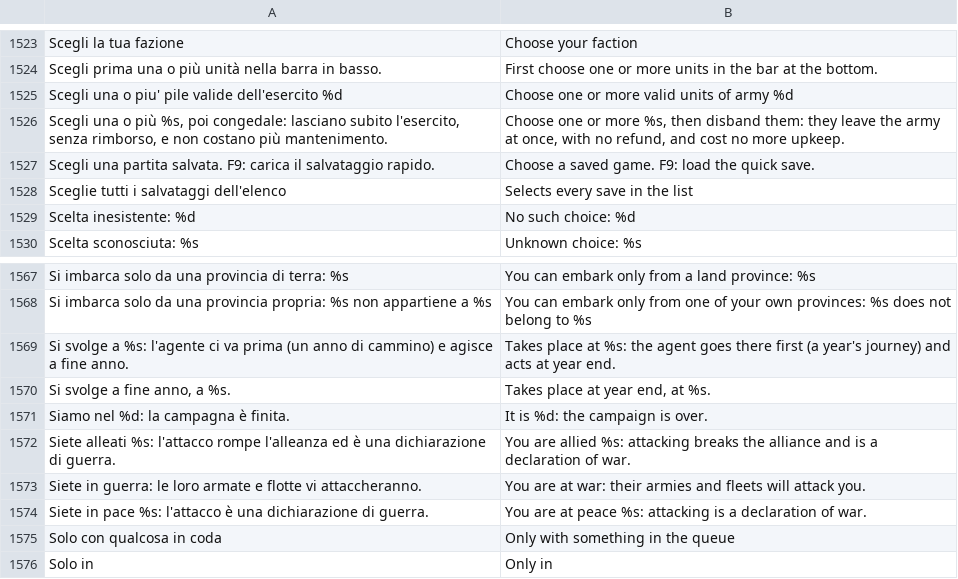
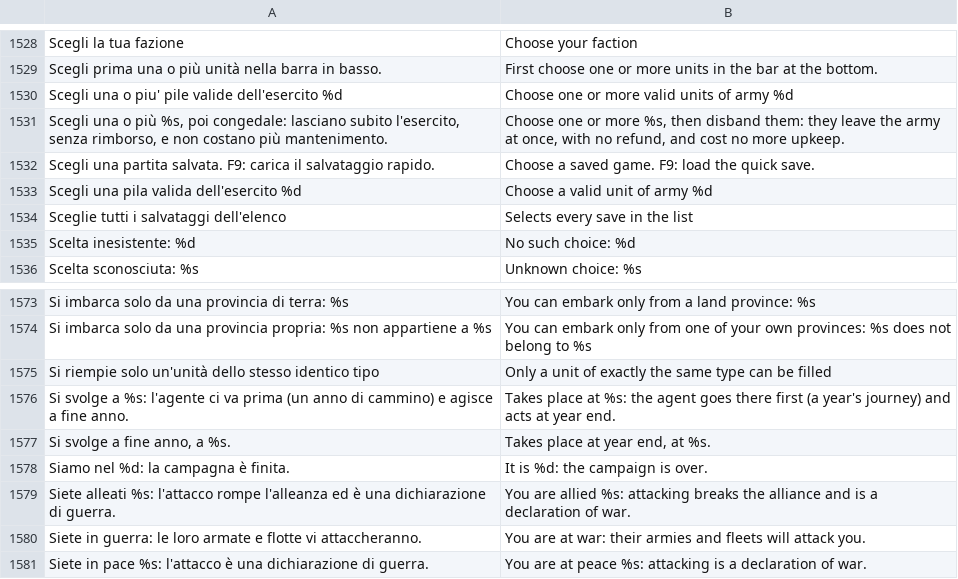
Before and after one commit to Dago0025/medieval-quest, a TSV file: data/lingue/en.tsv, drawn as a sheet; only a part is shown, gaps mark what is left out; the shorter side is filled out with more unchanged rows; the diff covers the shown part only; the diff names each change by its address in the sheet, - before the commit and + after, or states it on an @@ line.

```diff
--- a/data/lingue/en.tsv
+++ b/data/lingue/en.tsv
+row 1533: Scegli una pila valida dell'esercito %d | Choose a valid unit of army %d
+row 1575: Si riempie solo un'unità dello stesso identico tipo | Only a unit of exactly the same type can be filled
```
Also changed, not shown: 6 added rows and 1 removed row elsewhere in this file, 22 other files.
